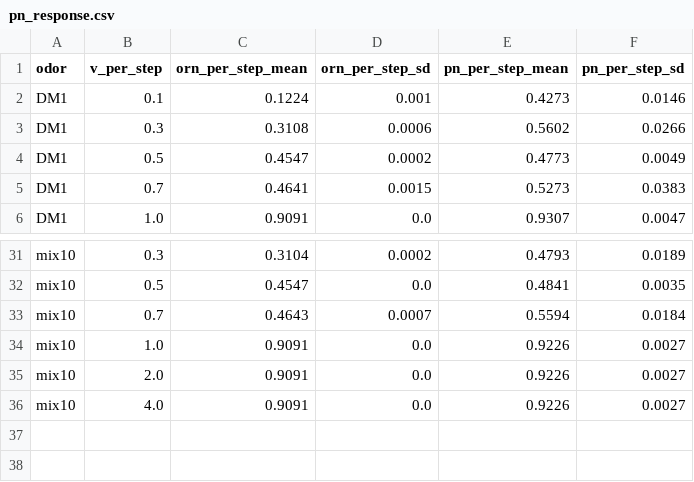
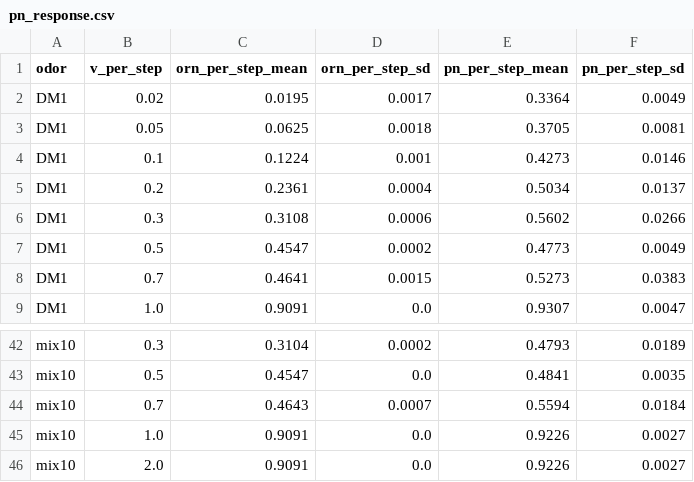
Before and after one commit to alextitonis/fly.ai, a CSV file: notebooks/smell/pn_response.csv, drawn as a sheet; only a part is shown, gaps mark what is left out; removed rows and columns are numbered as before the commit, all else as after; the diff covers the shown part only; the diff names each change by its address in the sheet, - before the commit and + after, or states it on an @@ line.

```diff
--- a/notebooks/smell/pn_response.csv
+++ b/notebooks/smell/pn_response.csv
+row 2: DM1 | 0.02 | 0.0195 | 0.0017 | 0.3364 | 0.0049
+row 3: DM1 | 0.05 | 0.0625 | 0.0018 | 0.3705 | 0.0081
+row 5: DM1 | 0.2 | 0.2361 | 0.0004 | 0.5034 | 0.0137
-row 36: mix10 | 4.0 | 0.9091 | 0.0 | 0.9226 | 0.0027
```
Also changed, not shown: 12 added rows and 4 removed rows elsewhere in this file, notebooks/smell/kc_extras.csv, 5 other files.
